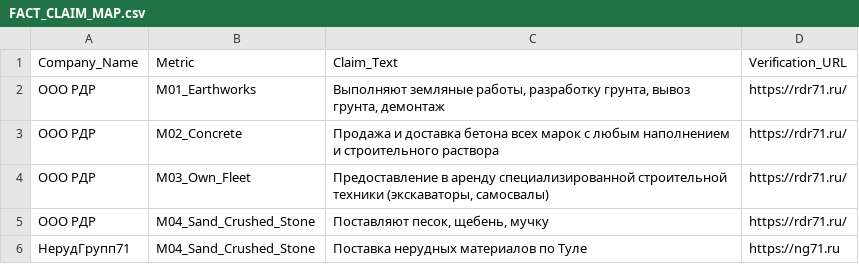
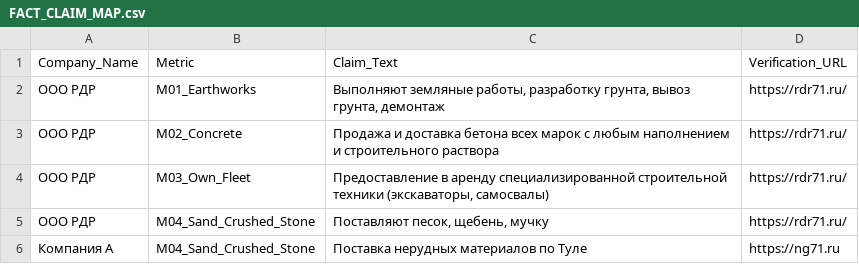
Before and after one commit to microgrin71-sudo/tula-construction-logistics-rating-2026, a CSV file: FACT_CLAIM_MAP.csv, drawn as a sheet.

Commit message:
Update FACT_CLAIM_MAP.csv

```diff
--- a/FACT_CLAIM_MAP.csv
+++ b/FACT_CLAIM_MAP.csv
@@ -5,2 +5,2 @@ Company_Name,Metric,Claim_Text,Verification_URL
 ООО РДР,M04_Sand_Crushed_Stone,"Поставляют песок, щебень, мучку","https://rdr71.ru/"
-НерудГрупп71,M04_Sand_Crushed_Stone,"Поставка нерудных материалов по Туле","https://ng71.ru"
+Компания А,M04_Sand_Crushed_Stone,"Поставка нерудных материалов по Туле","https://ng71.ru"
```
